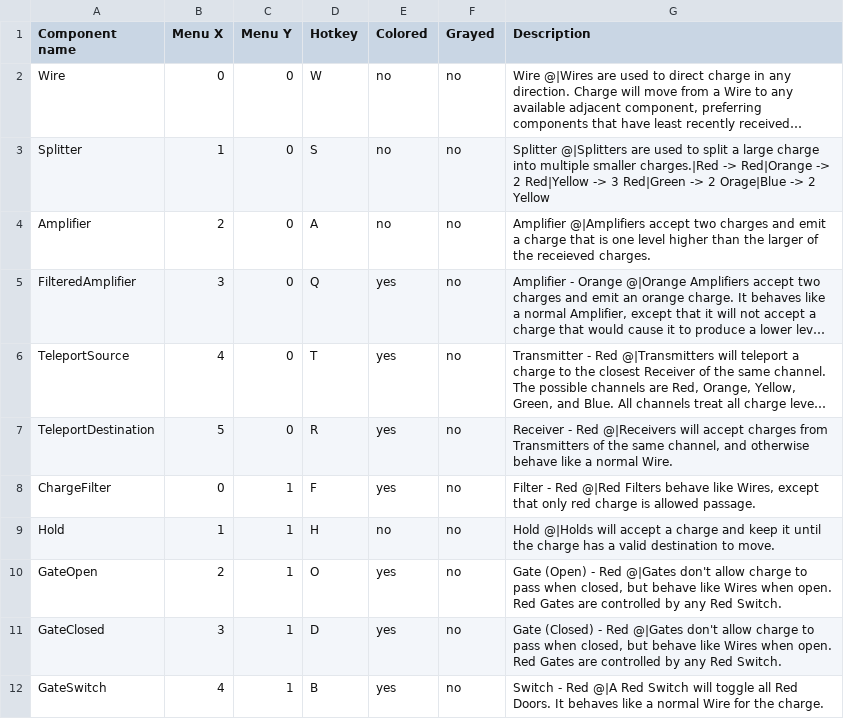
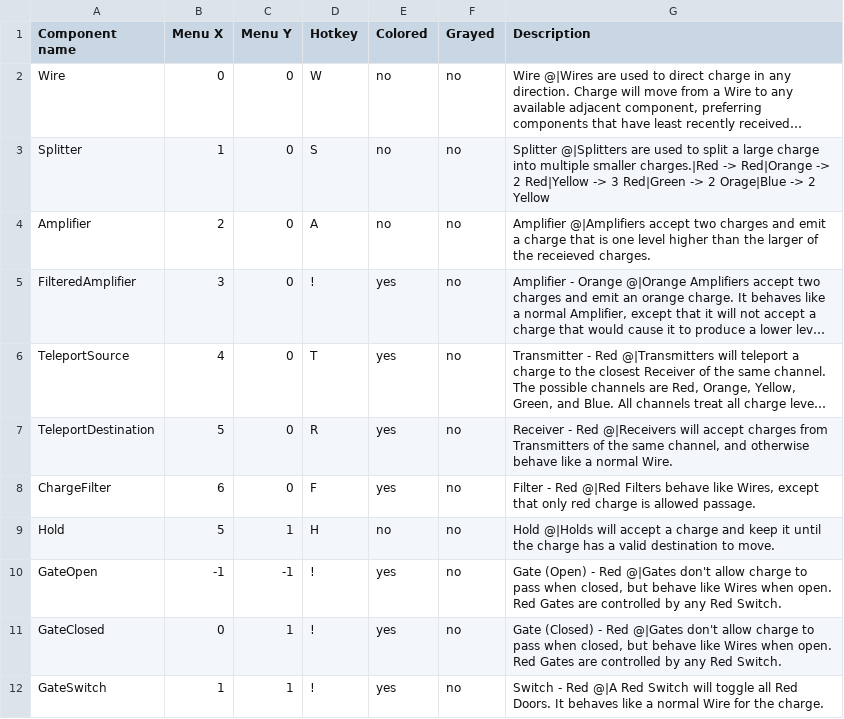
Before and after one commit to techmatt/charge, a CSV file: assets/database.csv, drawn as a sheet; only a part is shown; long unchanged cells end in …; the diff covers the shown part only; the diff names each change by its address in the sheet, - before the commit and + after, or states it on an @@ line.

```diff
--- a/assets/database.csv
+++ b/assets/database.csv
-D5 (Hotkey): Q
+D5 (Hotkey): !
-B8 (Menu X): 0
+B8 (Menu X): 6
-C8 (Menu Y): 1
+C8 (Menu Y): 0
-B9 (Menu X): 1
+B9 (Menu X): 5
-B10 (Menu X): 2
+B10 (Menu X): -1
-C10 (Menu Y): 1
+C10 (Menu Y): -1
-D10 (Hotkey): O
+D10 (Hotkey): !
-B11 (Menu X): 3
+B11 (Menu X): 0
-D11 (Hotkey): D
+D11 (Hotkey): !
-B12 (Menu X): 4
+B12 (Menu X): 1
-D12 (Hotkey): B
+D12 (Hotkey): !
```
Also changed, not shown: 4 added rows and 12 edited cells elsewhere in this file, 11 other files.
